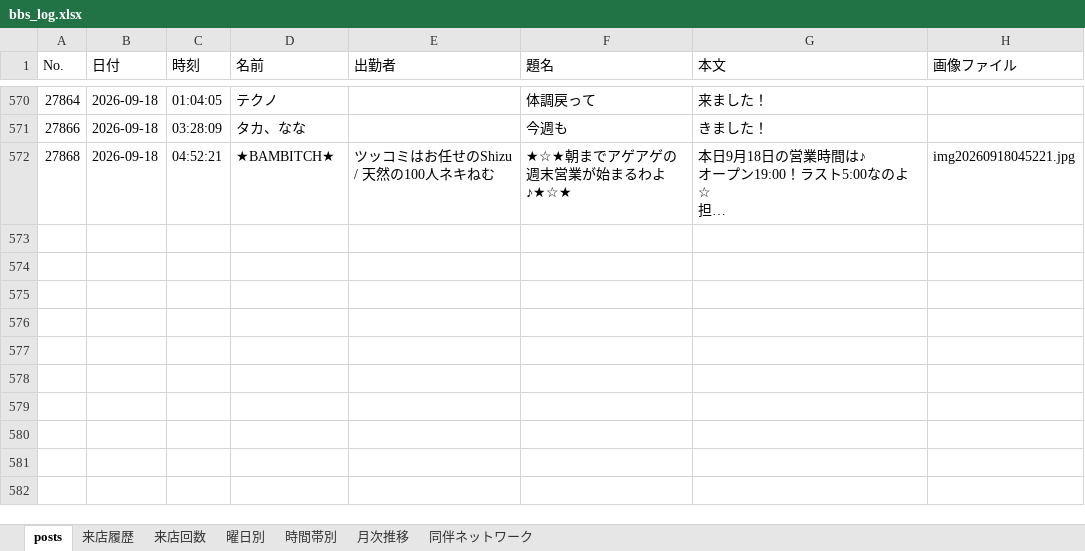
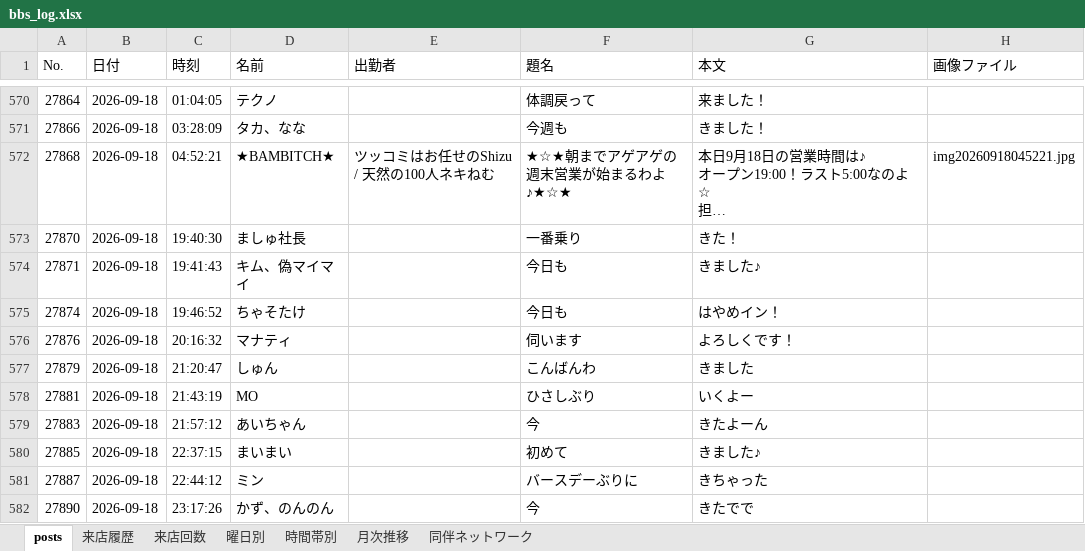
Before and after one commit to satoshiroid/bambitch-bbs-archiver, an Excel workbook: bbs_log.xlsx, sheet posts, drawn as a sheet; only a part is shown, gaps mark what is left out; long unchanged cells end in …; values as stored, in another font and other column widths than the file's, no borders; the diff covers the shown part only; the diff names each change by its address in the sheet, - before the commit and + after, or states it on an @@ line.

```diff
--- a/bbs_log.xlsx (sheet posts)
+++ b/bbs_log.xlsx (sheet posts)
+row 573: 27870 | 2026-09-18 | 19:40:30 | ましゅ社長 |  | 一番乗り | きた！
+row 574: 27871 | 2026-09-18 | 19:41:43 | キム、偽マイマイ |  | 今日も | きました♪
+row 575: 27874 | 2026-09-18 | 19:46:52 | ちゃそたけ |  | 今日も | はやめイン！
+row 576: 27876 | 2026-09-18 | 20:16:32 | マナティ |  | 伺います | よろしくです！
+row 577: 27879 | 2026-09-18 | 21:20:47 | しゅん |  | こんばんわ | きました
+row 578: 27881 | 2026-09-18 | 21:43:19 | MO |  | ひさしぶり | いくよー
+row 579: 27883 | 2026-09-18 | 21:57:12 | あいちゃん |  | 今 | きたよーん
+row 580: 27885 | 2026-09-18 | 22:37:15 | まいまい |  | 初めて | きました♪
+row 581: 27887 | 2026-09-18 | 22:44:12 | ミン |  | バースデーぶりに | きちゃった
+row 582: 27890 | 2026-09-18 | 23:17:26 | かず、のんのん |  | 今 | きたでで
```
Also changed, not shown: 9 added rows elsewhere in this sheet, sheet 来店履歴, sheet 来店回数, sheet 同伴ネットワーク, sheet 時間帯別, sheet 曜日別, sheet 月次推移, 1 other file.
